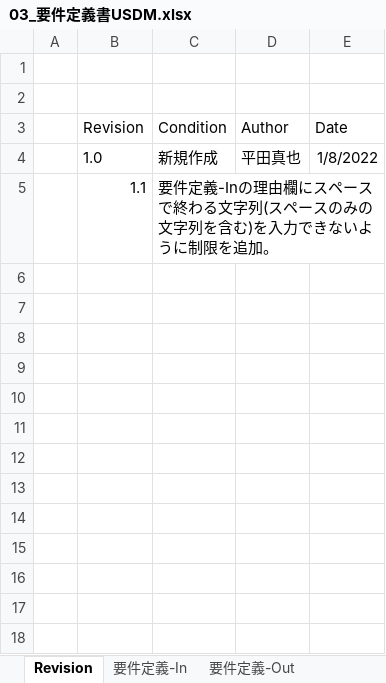
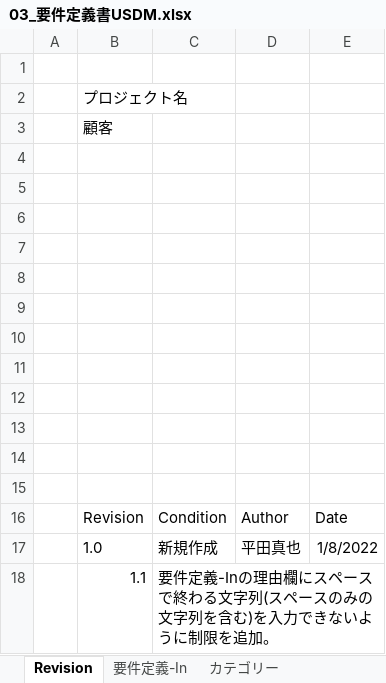
Before and after one commit to hiratashinnya/DocTemplate, an Excel workbook: 03_要件定義書USDM.xlsx, sheet Revision, drawn as a sheet; values as stored, in another font and other column widths than the file's, no borders; table styles not drawn; the diff names each change by its address in the sheet, - before the commit and + after, or states it on an @@ line.

```diff
--- a/03_要件定義書USDM.xlsx (sheet Revision)
+++ b/03_要件定義書USDM.xlsx (sheet Revision)
-sheet tab: 要件定義-Out
+row 2:  | プロジェクト名
+row 3:  | 顧客
+row 4: (empty)
+row 5: (empty)
+row 6: (empty)
+row 7: (empty)
+row 8: (empty)
+row 9: (empty)
+row 10: (empty)
+row 11: (empty)
+row 12: (empty)
+row 13: (empty)
+row 14: (empty)
```
Also changed, not shown: sheet 要件定義-In, other sheet tabs.
